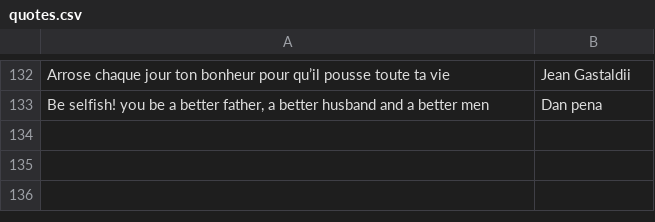
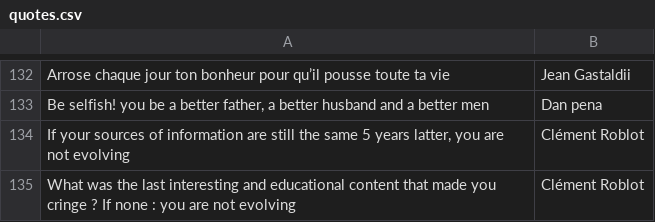
Before and after one commit to clement-roblot/newsletter, a CSV file: quotes.csv, drawn as a sheet; only a part is shown, gaps mark what is left out.

```diff
--- a/quotes.csv
+++ b/quotes.csv
@@ -133 +133,3 @@ Arrose chaque jour ton bonheur pour qu’il pousse toute ta vie,Jean Gastaldii
 "Be selfish! you be a better father, a better husband and a better men",Dan pena
+"If your sources of information are still the same 5 years latter, you are not evolving",Clément Roblot
+What was the last interesting and educational content that made you cringe ? If none : you are not evolving,Clément Roblot
```
Also changed, not shown: 4 other files.
